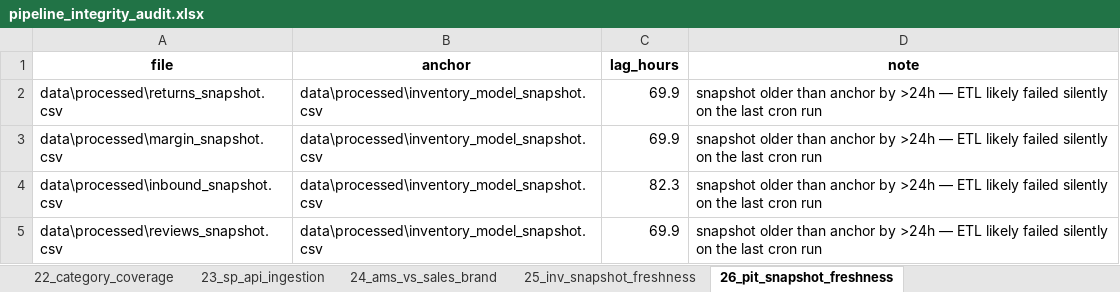
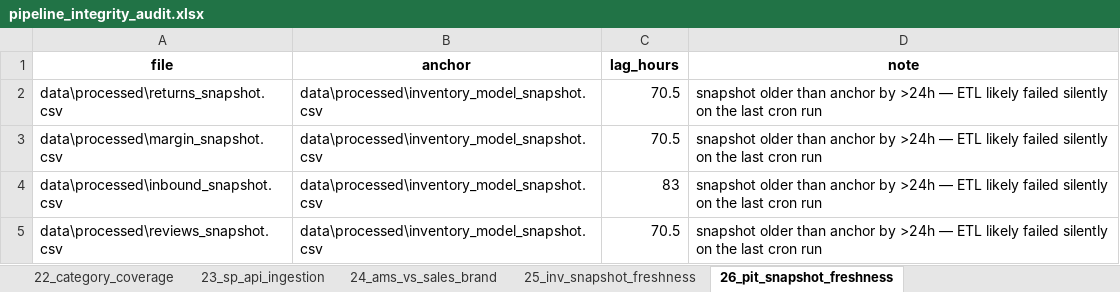
Before and after one commit to nitesh-lang/weekly-dashboard-fastapi, an Excel workbook: data/processed/pipeline_integrity_audit.xlsx, sheet 26_pit_snapshot_freshness, drawn as a sheet; values as stored, in another font and other column widths than the file's, no borders; the diff names each change by its address in the sheet, - before the commit and + after, or states it on an @@ line.

```diff
--- a/data/processed/pipeline_integrity_audit.xlsx (sheet 26_pit_snapshot_freshness)
+++ b/data/processed/pipeline_integrity_audit.xlsx (sheet 26_pit_snapshot_freshness)
-C2:C3 (lag_hours): 69.9
+C2:C3 (lag_hours): 70.5
-C4 (lag_hours): 82.3
+C4 (lag_hours): 83
-C5 (lag_hours): 69.9
+C5 (lag_hours): 70.5
```
Also changed, not shown: sheet 20_derivative_freshness, sheet 2_snapshot_vs_route, data/raw/inventory/Week 27/Audio_Array/Inventory Snapshot.xlsx, data/raw/inventory/Week 27/Nexlev/Inventory Snapshot.xlsx, 3 other files.
